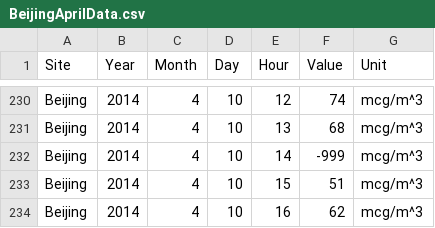
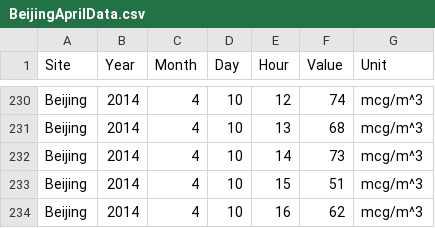
Before and after one commit to lokwoonwan/DT282_Assignment1, a CSV file: Assignment1/data/BeijingAprilData.csv, drawn as a sheet; only a part is shown, gaps mark what is left out.

```diff
--- a/Assignment1/data/BeijingAprilData.csv
+++ b/Assignment1/data/BeijingAprilData.csv
@@ -231,3 +231,3 @@ Beijing,2014,4,10,12,74,mcg/m^3
 Beijing,2014,4,10,13,68,mcg/m^3
-Beijing,2014,4,10,14,-999,mcg/m^3
+Beijing,2014,4,10,14,73,mcg/m^3
 Beijing,2014,4,10,15,51,mcg/m^3
```
Also changed, not shown: 2 other files.
